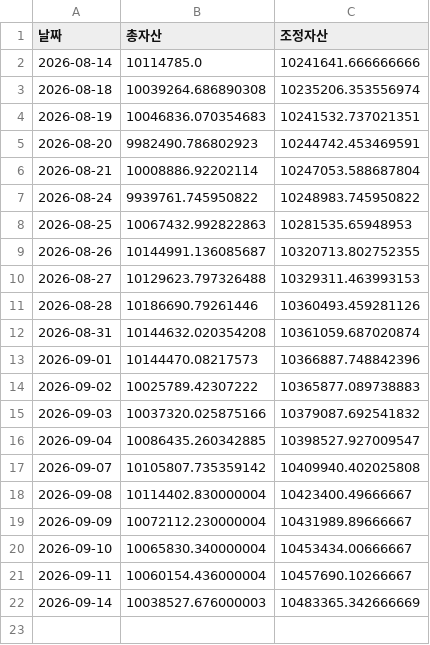
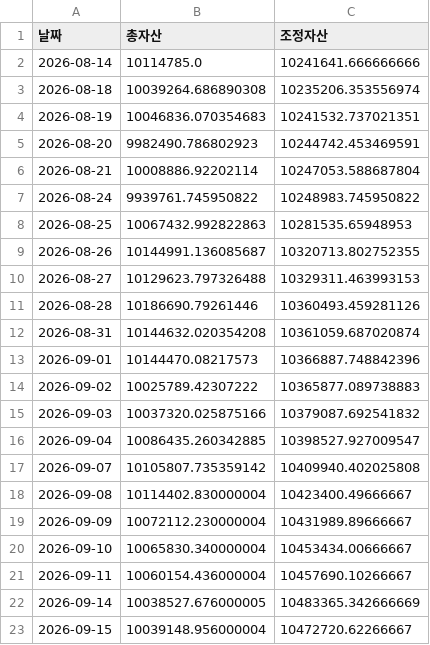
Before and after one commit to frel7022-png/orchestra, a CSV file: asset_history.csv, drawn as a sheet.

```diff
--- a/asset_history.csv
+++ b/asset_history.csv
@@ -21,2 +21,3 @@
 2026-09-11,10060154.436000004,10457690.10266667
-2026-09-14,10038527.676000003,10483365.342666669
+2026-09-14,10038527.676000005,10483365.342666669
+2026-09-15,10039148.956000004,10472720.62266667
```
Also changed, not shown: bigcap_history.csv, index_history.csv, 4 other files.
